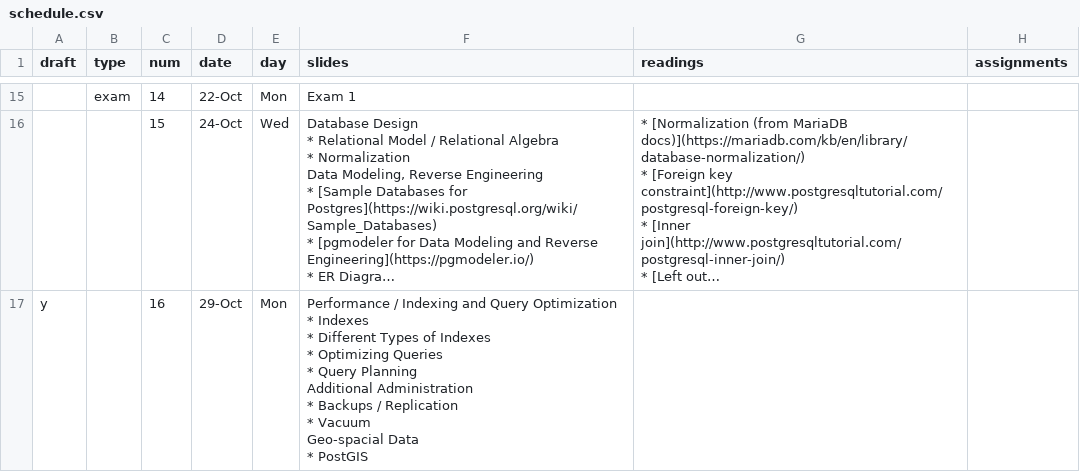
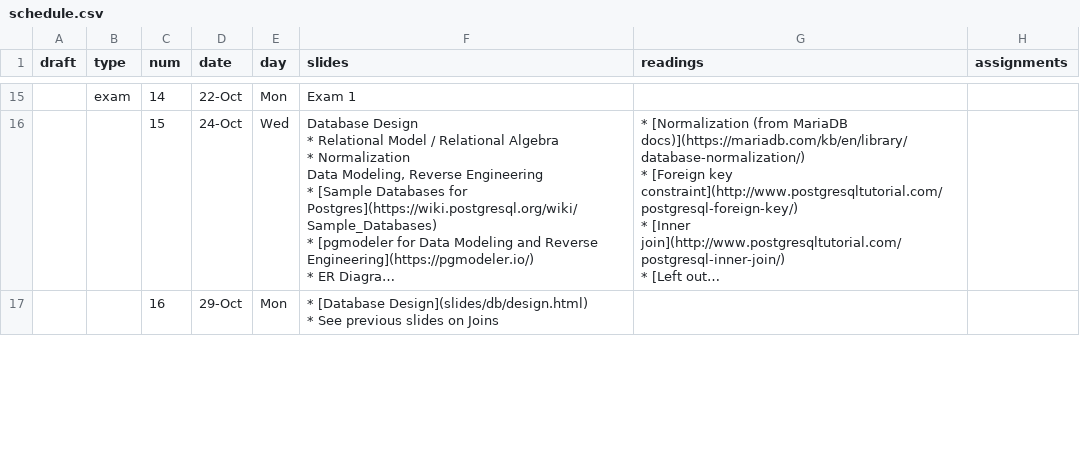
Before and after one commit to foureyes/backup-csci-ua.0480-fall2019-003, a CSV file: _data/schedule.csv, drawn as a sheet; only a part is shown, gaps mark what is left out; long unchanged cells end in …; ↵ is a line break in a cell; the diff covers the shown part only; the diff names each change by its address in the sheet, - before the commit and + after, or states it on an @@ line.

```diff
--- a/_data/schedule.csv
+++ b/_data/schedule.csv
-A17 (draft): y
+A17 (draft): (empty)
-F17 (slides): Performance / Indexing and Query Optimization ↵ * Indexes ↵ * Different Types of Indexes ↵ * Optimizing Queries ↵ * Query Planning ↵ Additional Administration ↵ * Backups / Replication ↵ * Vacuum ↵ Geo-spacial Data ↵ * PostGIS
+F17 (slides): * [Database Design](slides/db/design.html) ↵ * See previous slides on Joins
```
Also changed, not shown: 1 edited cell elsewhere in this file, 5 other files.
